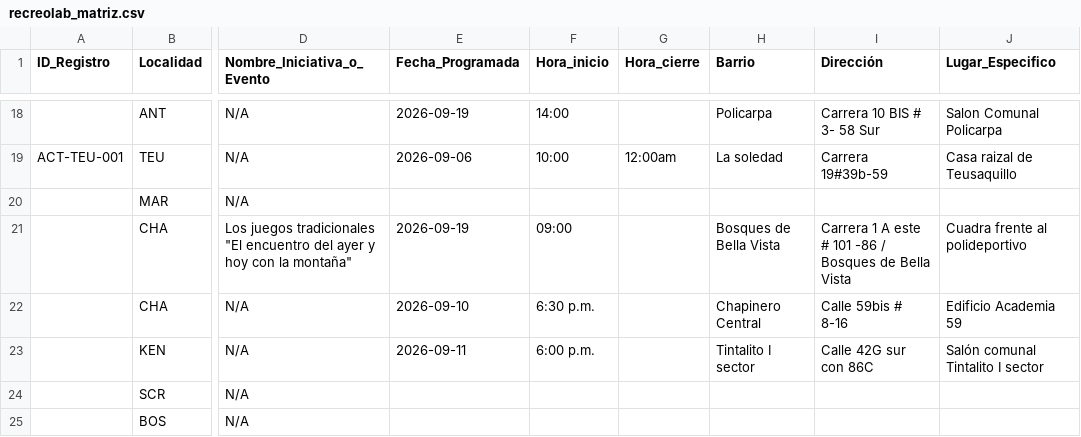
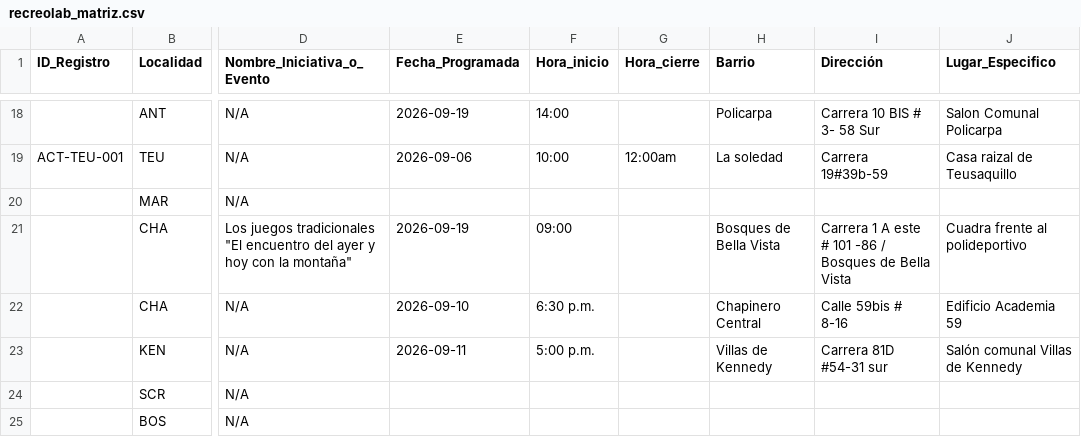
Before and after one commit to soy-juandi/recreolab-data, a CSV file: recreolab_matriz.csv, drawn as a sheet; only a part is shown, gaps mark what is left out; the diff names each change by its address in the sheet, - before the commit and + after, or states it on an @@ line.

Commit message:
Actualización automática recreolab_matriz.csv

```diff
--- a/recreolab_matriz.csv
+++ b/recreolab_matriz.csv
-F23 (Hora_inicio): 6:00 p.m.
+F23 (Hora_inicio): 5:00 p.m.
-H23 (Barrio): Tintalito I sector
+H23 (Barrio): Villas de Kennedy
-I23 (Dirección): Calle 42G sur con 86C
+I23 (Dirección): Carrera 81D #54-31 sur
-J23 (Lugar_Especifico): Salón comunal Tintalito I sector
+J23 (Lugar_Especifico): Salón comunal Villas de Kennedy
```
